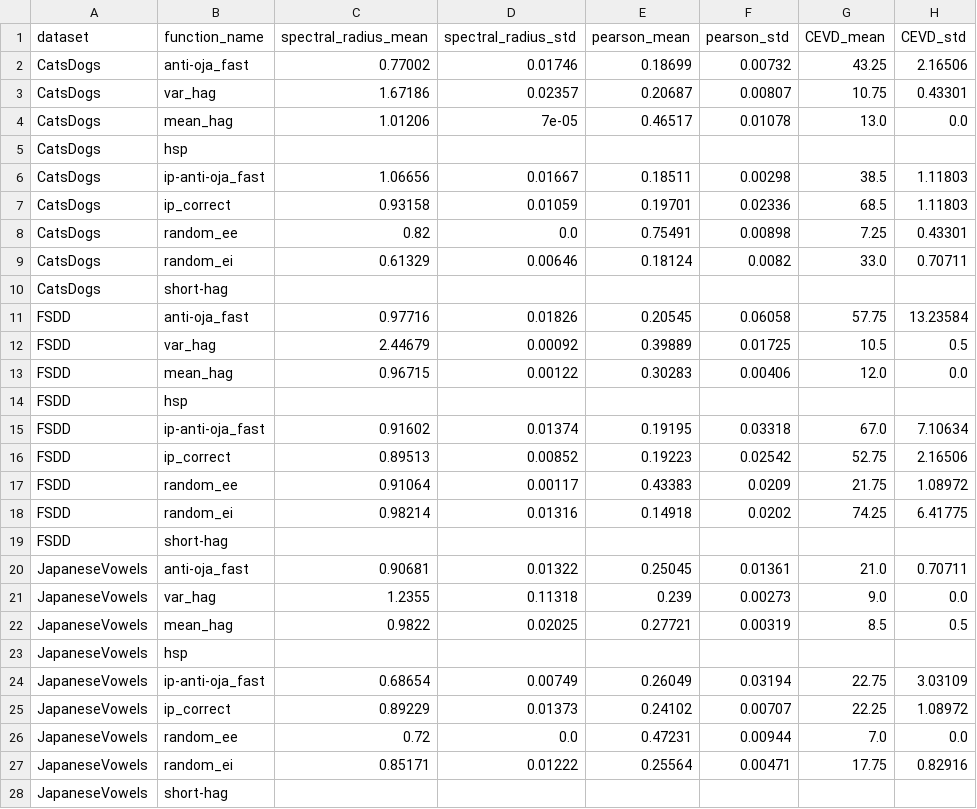
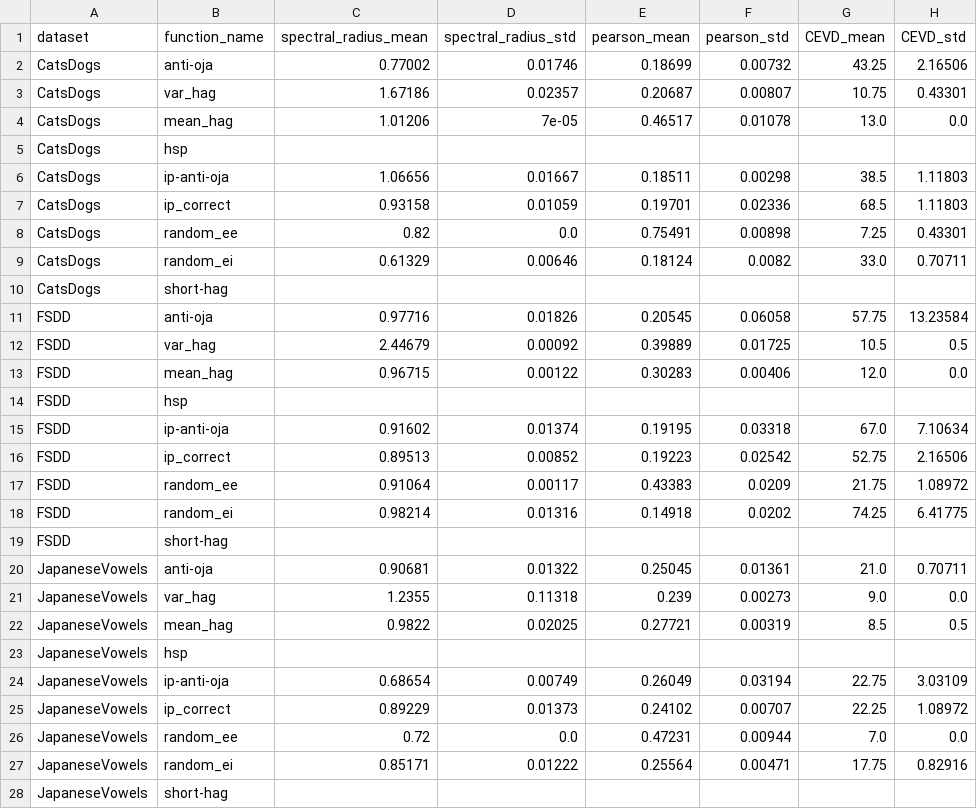
Before and after one commit to Finebouche/hag, a CSV file: outputs/metrics_rounded.csv, drawn as a sheet; only a part is shown; the diff covers the shown part only; the diff names each change by its address in the sheet, - before the commit and + after, or states it on an @@ line.

```diff
--- a/outputs/metrics_rounded.csv
+++ b/outputs/metrics_rounded.csv
-B2 (function_name): anti-oja_fast
+B2 (function_name): anti-oja
-B6 (function_name): ip-anti-oja_fast
+B6 (function_name): ip-anti-oja
-B11 (function_name): anti-oja_fast
+B11 (function_name): anti-oja
-B15 (function_name): ip-anti-oja_fast
+B15 (function_name): ip-anti-oja
-B20 (function_name): anti-oja_fast
+B20 (function_name): anti-oja
-B24 (function_name): ip-anti-oja_fast
+B24 (function_name): ip-anti-oja
```
Also changed, not shown: 10 edited cells elsewhere in this file, outputs/best_hyperparameters/best_cv_scores.csv, outputs/input_strategy.csv, 34 other files.
